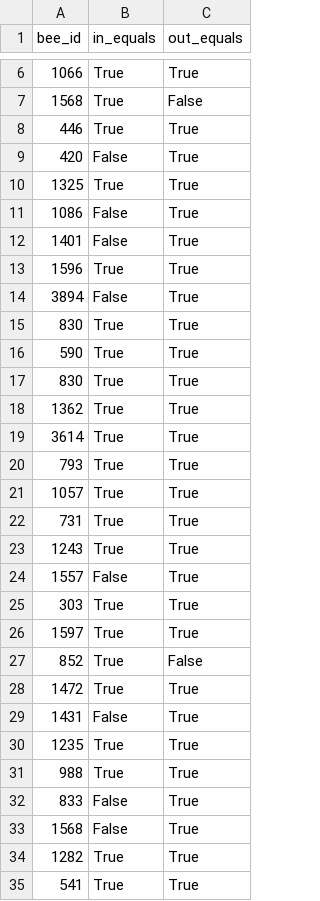
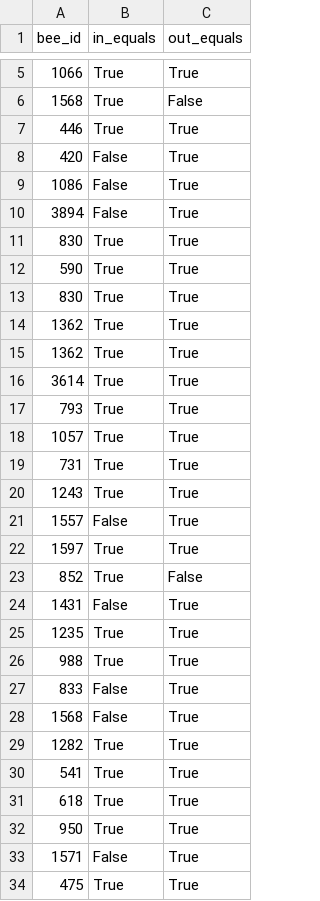
Before and after one commit to tschopo/swp_bioroboticslab, a CSV file: result.csv, drawn as a sheet; only a part is shown, gaps mark what is left out; the shorter side is filled out with more unchanged rows; removed rows and columns are numbered as before the commit, all else as after; the diff covers the shown part only; the diff names each change by its address in the sheet, - before the commit and + after, or states it on an @@ line.

```diff
--- a/result.csv
+++ b/result.csv
-row 10: 1325 | True | True
-row 12: 1401 | False | True
-row 13: 1596 | True | True
+row 14: 1362 | True | True
-row 25: 303 | True | True
-row 28: 1472 | True | True
```
Also changed, not shown: 15 removed rows elsewhere in this file, 1 other file.
